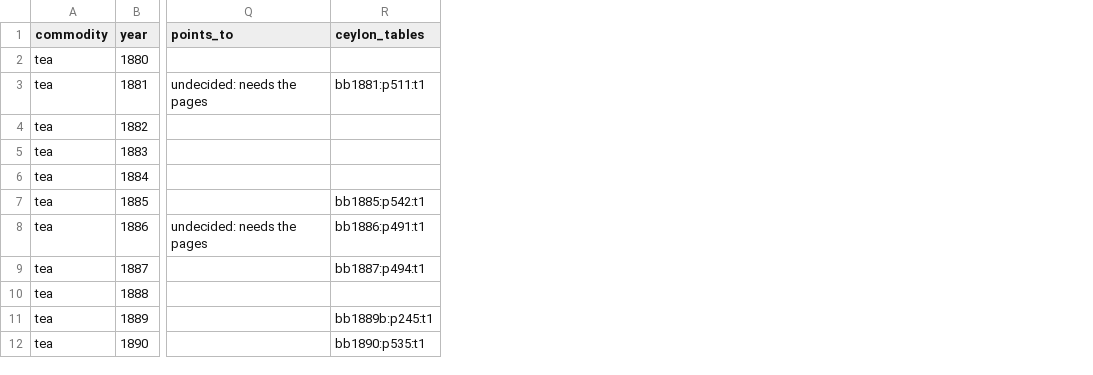
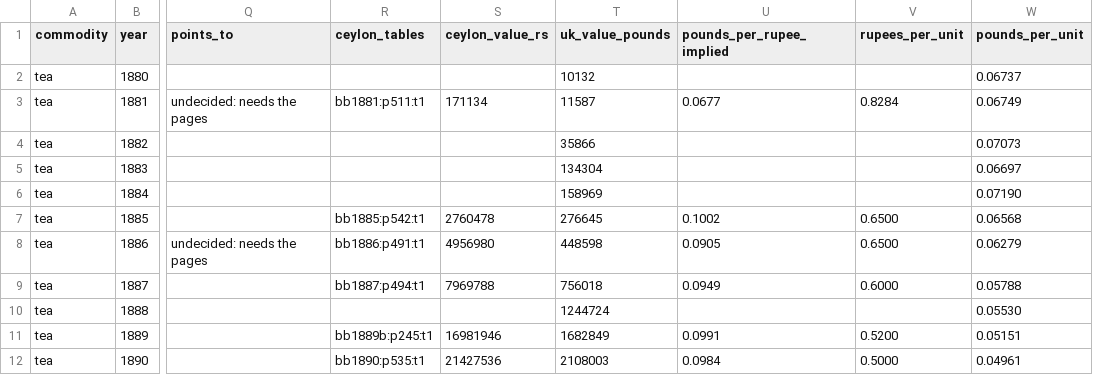
Before and after one commit to jburnford/sri_lanka_history, a TSV file: spine/trade_articles/pilot/mirror.tsv, drawn as a sheet; only a part is shown, gaps mark what is left out; the diff names each change by its address in the sheet, - before the commit and + after, or states it on an @@ line.

```diff
--- a/spine/trade_articles/pilot/mirror.tsv
+++ b/spine/trade_articles/pilot/mirror.tsv
+column S (ceylon_value_rs), rows 3-12: 171134 |  |  |  | 2760478 | 4956980 | 7969788 |  | 16981946 | 21427536
+column T (uk_value_pounds), rows 2-12: 10132 | 11587 | 35866 | 134304 | 158969 | 276645 | 448598 | 756018 | 1244724 | 1682849 | 2108003
+column U (pounds_per_rupee_implied), rows 3-12: 0.0677 |  |  |  | 0.1002 | 0.0905 | 0.0949 |  | 0.0991 | 0.0984
+column V (rupees_per_unit), rows 3-12: 0.8284 |  |  |  | 0.6500 | 0.6500 | 0.6000 |  | 0.5200 | 0.5000
+column W (pounds_per_unit), rows 2-12: 0.06737 | 0.06749 | 0.07073 | 0.06697 | 0.07190 | 0.06568 | 0.06279 | 0.05788 | 0.05530 | 0.05151 | 0.04961
```
Also changed, not shown: 3 other files.
